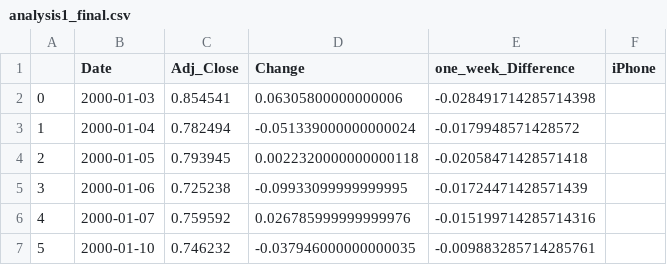
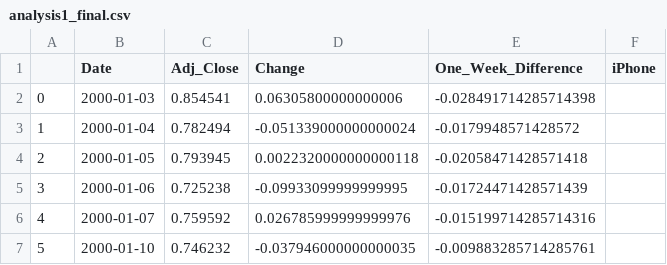
Before and after one commit to ubco-W2022T2-data301/project-group-group11, a CSV file: data/processed/analysis1_final.csv, drawn as a sheet; only a part is shown.

Commit message:
added a few more plots to show the one week difference

```diff
--- a/data/processed/analysis1_final.csv
+++ b/data/processed/analysis1_final.csv
@@ -1,2 +1,2 @@
-,Date,Adj_Close,Change,one_week_Difference,iPhone
+,Date,Adj_Close,Change,One_Week_Difference,iPhone
 0,2000-01-03,0.854541,0.06305800000000006,-0.028491714285714398,
```
Also changed, not shown: 2 other files.
